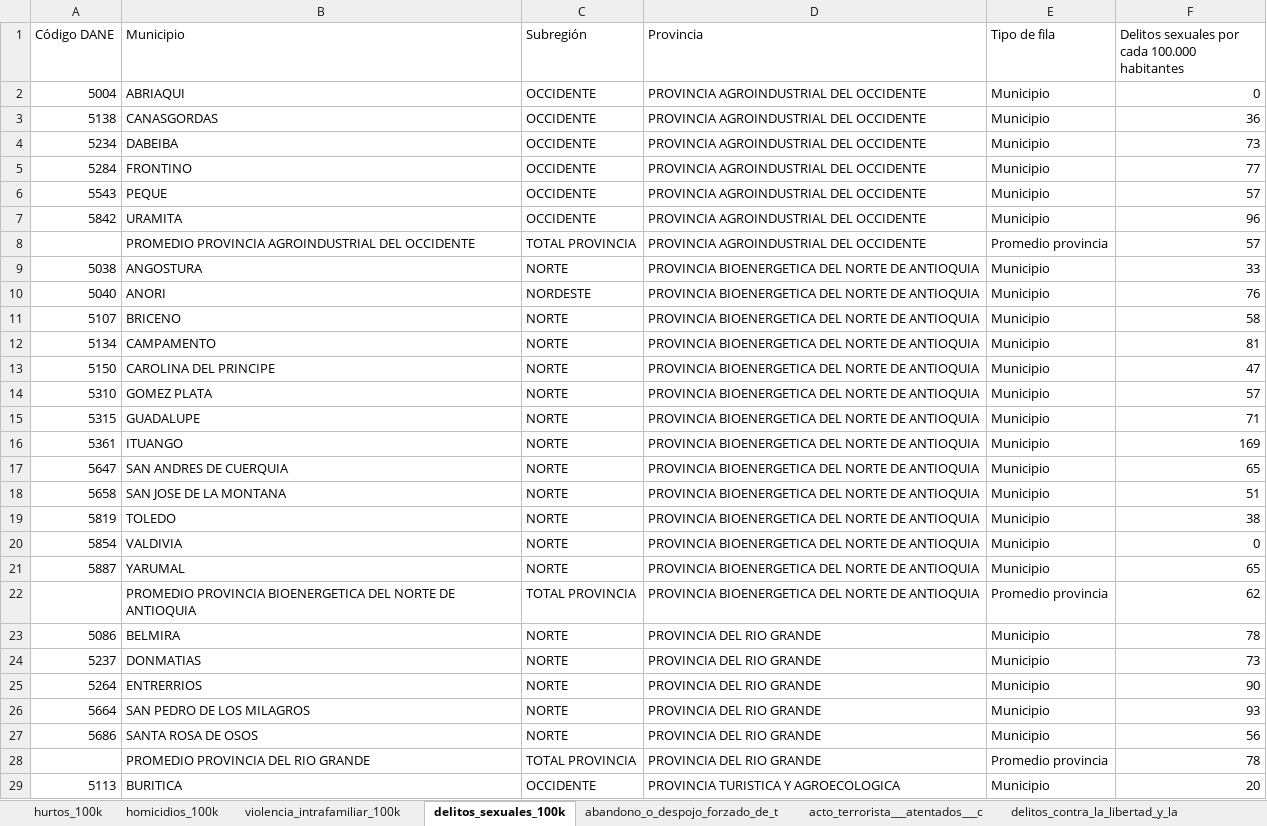
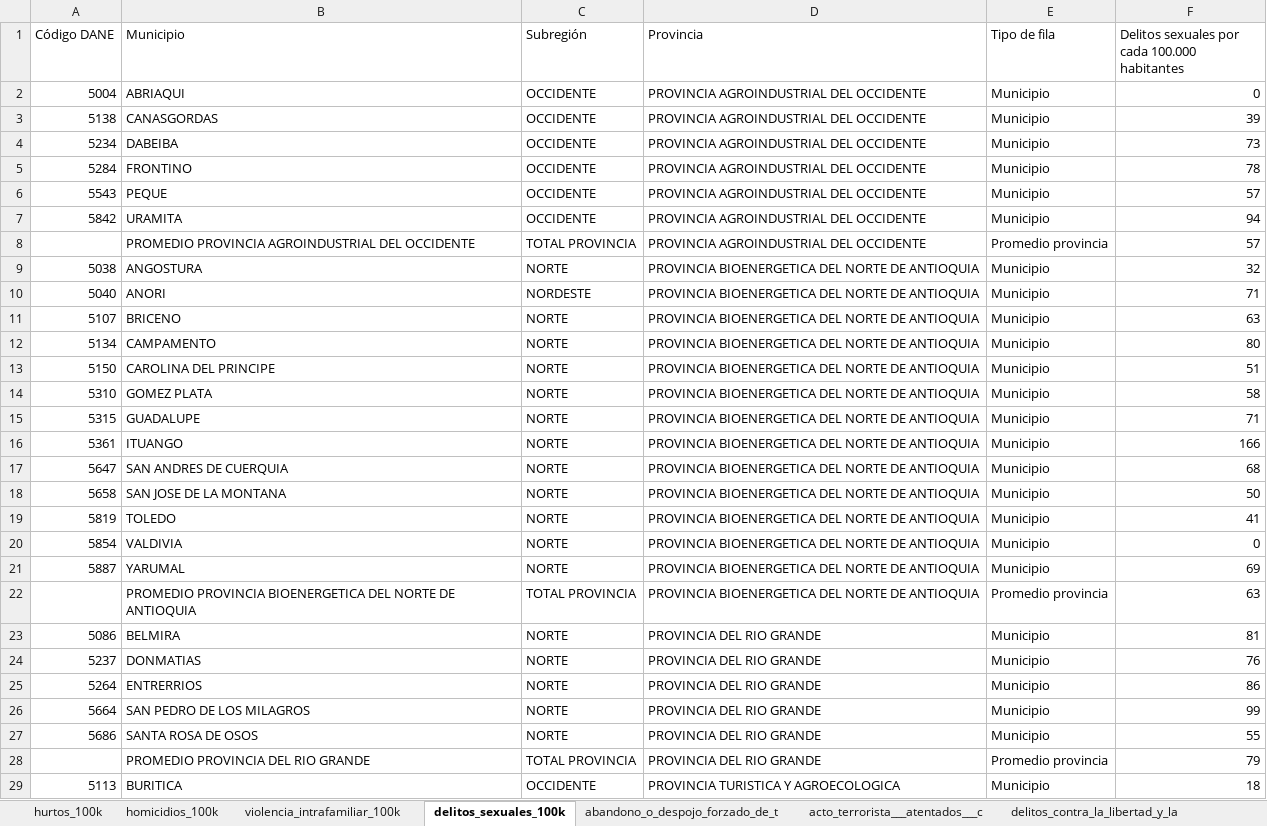
Before and after one commit to TheMrEstrada/Proyecto-Provincias, an Excel workbook: 03_Outputs/tablas_seguridad.xlsx, sheet delitos_sexuales_100k, drawn as a sheet; only a part is shown; values as stored, in another font and other column widths than the file's, no borders; the diff covers the shown part only; the diff names each change by its address in the sheet, - before the commit and + after, or states it on an @@ line.

```diff
--- a/03_Outputs/tablas_seguridad.xlsx (sheet delitos_sexuales_100k)
+++ b/03_Outputs/tablas_seguridad.xlsx (sheet delitos_sexuales_100k)
-F3: 36
+F3: 39
-F5: 77
+F5: 78
-F7: 96
+F7: 94
-F9: 33
+F9: 32
-F10: 76
+F10: 71
-F11: 58
+F11: 63
-F12: 81
+F12: 80
-F13: 47
+F13: 51
-F14: 57
+F14: 58
-F16: 169
+F16: 166
-F17: 65
+F17: 68
-F18: 51
+F18: 50
-F19: 38
+F19: 41
-F21: 65
+F21: 69
-F22: 62
+F22: 63
-F23: 78
+F23: 81
-F24: 73
+F24: 76
-F25: 90
+F25: 86
-F26: 93
+F26: 99
-F27: 56
+F27: 55
-F28: 78
+F28: 79
-F29: 20
+F29: 18
```
Also changed, not shown: 56 edited cells elsewhere in this sheet, sheet homicidios_100k, sheet violencia_intrafamiliar_100k, sheet hurtos_100k, hidden cells, 4 other files.
